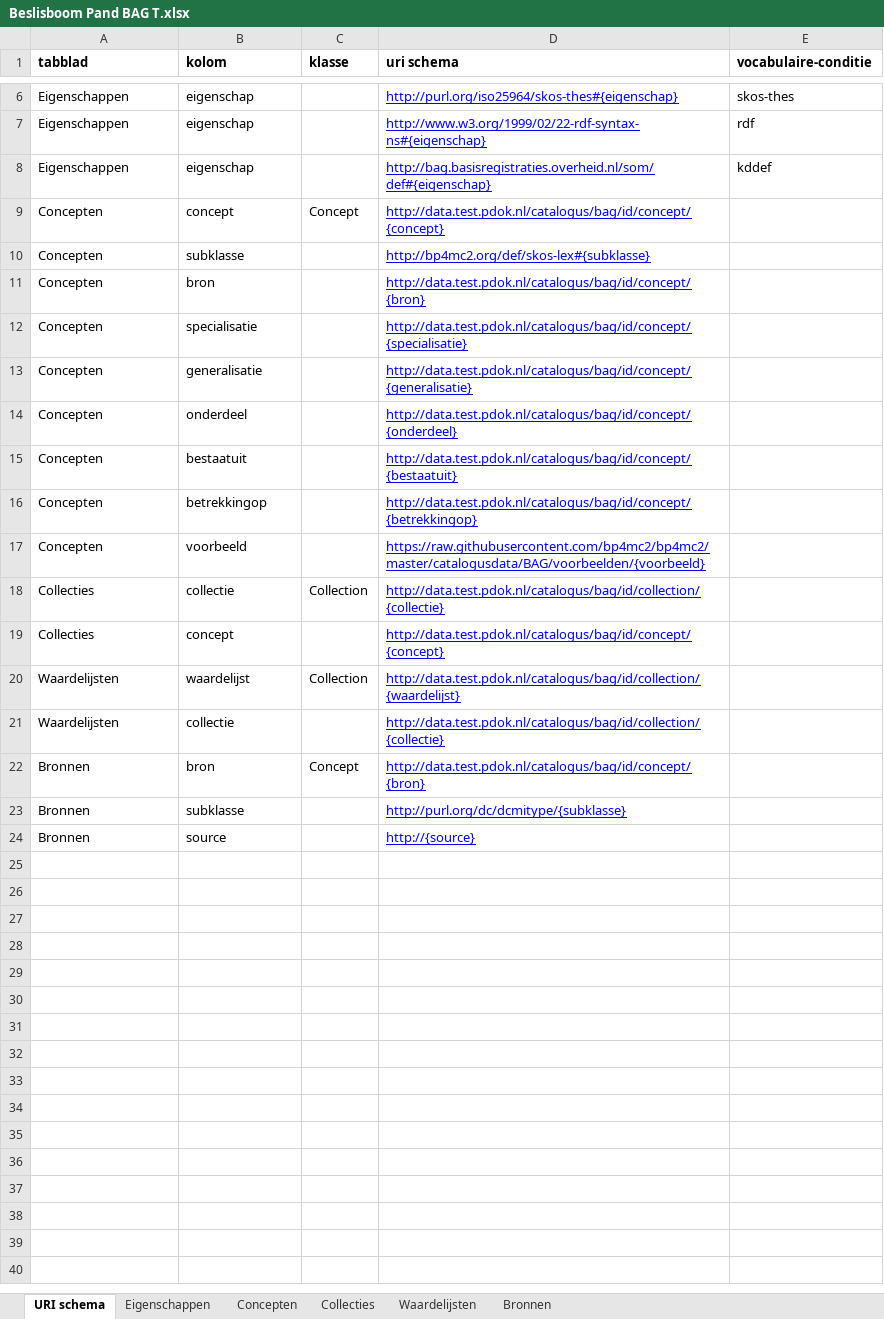
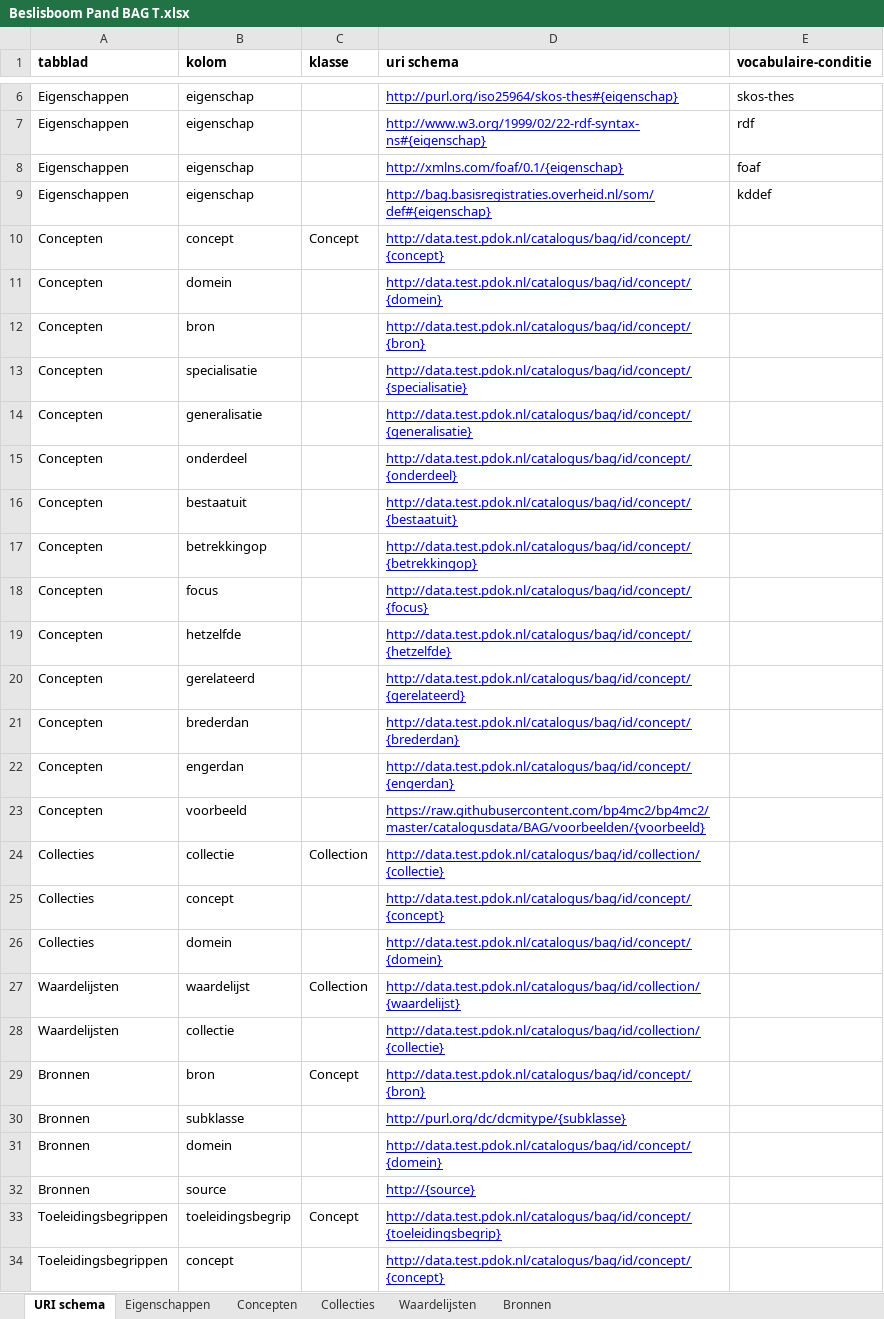
Before and after one commit to bp4mc2/bp4mc2, an Excel workbook: catalogusdata/BAG/Beslisboom Pand BAG T.xlsx, sheet URI schema, drawn as a sheet; only a part is shown, gaps mark what is left out; values as stored, in another font and other column widths than the file's, no borders; addresses are those after the commit; the diff names each change by its address in the sheet, - before the commit and + after, or states it on an @@ line.

```diff
--- a/catalogusdata/BAG/Beslisboom Pand BAG T.xlsx (sheet URI schema)
+++ b/catalogusdata/BAG/Beslisboom Pand BAG T.xlsx (sheet URI schema)
+row 8: Eigenschappen | eigenschap |  | http://xmlns.com/foaf/0.1/{eigenschap} | foaf
-B11 (kolom): subklasse
+B11 (kolom): domein
-D11 (uri schema): http://bp4mc2.org/def/skos-lex#{subklasse}
+D11 (uri schema): http://data.test.pdok.nl/catalogus/bag/id/concept/{domein}
+row 18: Concepten | focus |  | http://data.test.pdok.nl/catalogus/bag/id/concept/{focus}
+row 19: Concepten | hetzelfde |  | http://data.test.pdok.nl/catalogus/bag/id/concept/{hetzelfde}
+row 20: Concepten | gerelateerd |  | http://data.test.pdok.nl/catalogus/bag/id/concept/{gerelateerd}
+row 21: Concepten | brederdan |  | http://data.test.pdok.nl/catalogus/bag/id/concept/{brederdan}
+row 22: Concepten | engerdan |  | http://data.test.pdok.nl/catalogus/bag/id/concept/{engerdan}
+row 26: Collecties | domein |  | http://data.test.pdok.nl/catalogus/bag/id/concept/{domein}
+row 31: Bronnen | domein |  | http://data.test.pdok.nl/catalogus/bag/id/concept/{domein}
+row 33: Toeleidingsbegrippen | toeleidingsbegrip | Concept | http://data.test.pdok.nl/catalogus/bag/id/concept/{toeleidingsbegrip}
+row 34: Toeleidingsbegrippen | concept |  | http://data.test.pdok.nl/catalogus/bag/id/concept/{concept}
```
Also changed, not shown: catalogusdata/BAG/Beslisboom VBO BAG T.xlsx, 2 other files.
